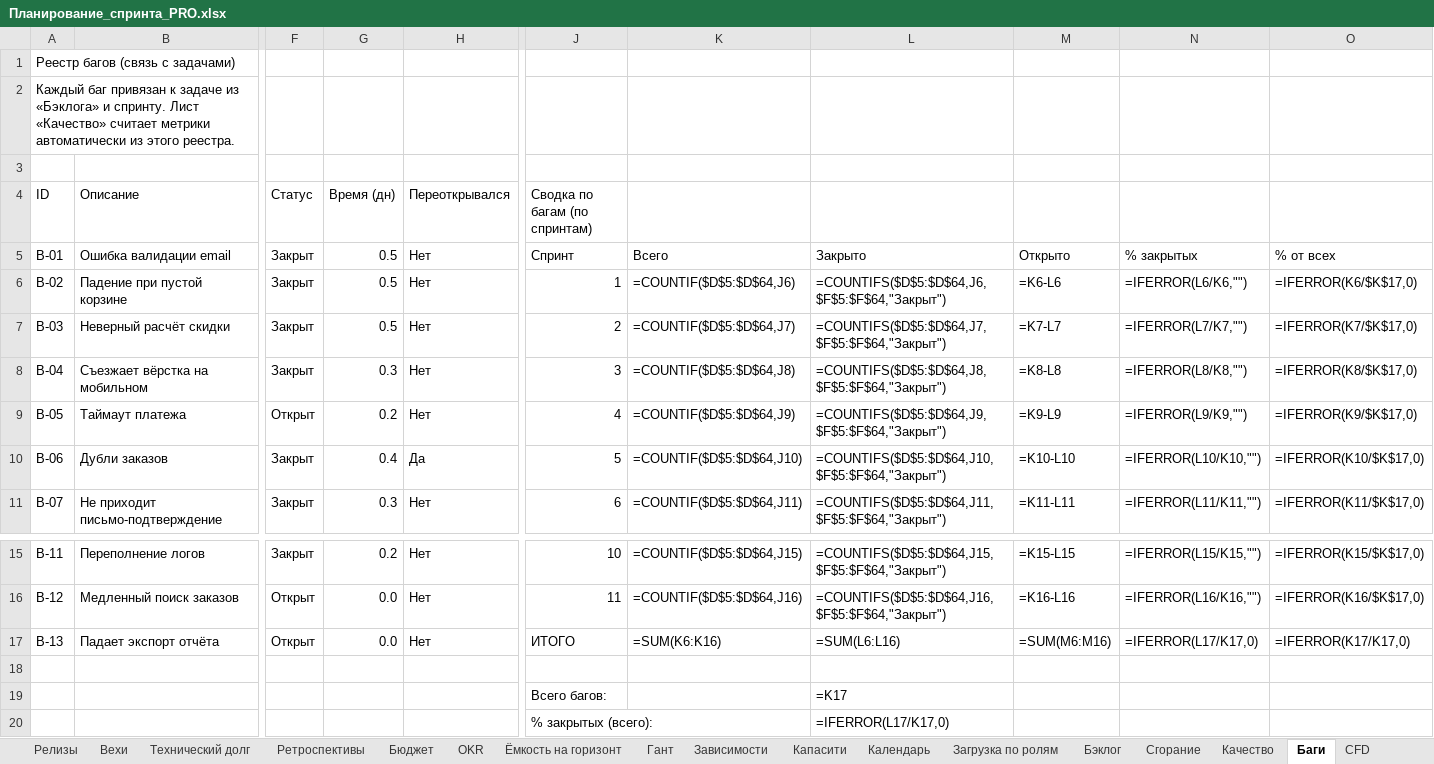
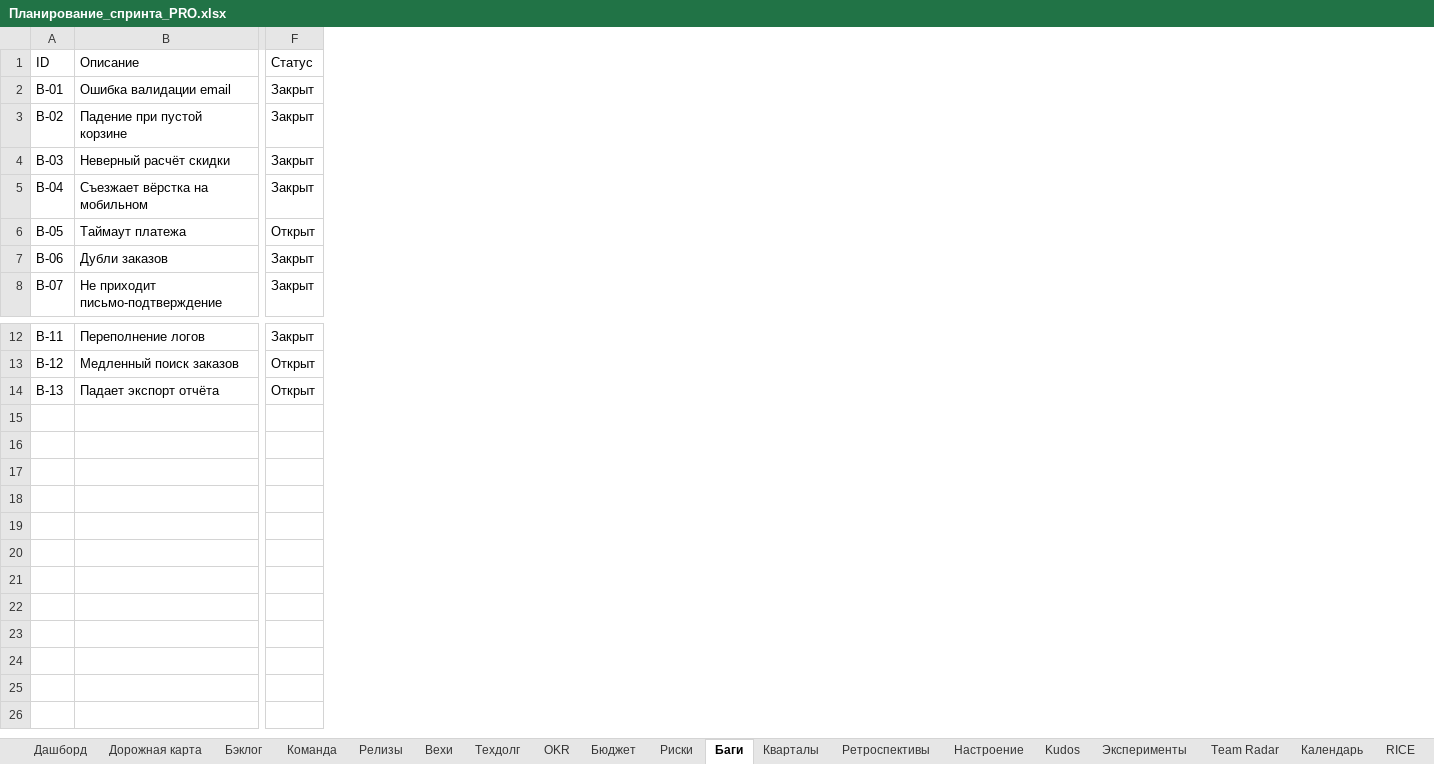
Before and after one commit to neoandrey1985/Planirovanie, an Excel workbook: Планирование_спринта_PRO.xlsx, sheet Баги, drawn as a sheet; only a part is shown, gaps mark what is left out; values as stored, in another font and other column widths than the file's, no cell formats; formulas without a stored value are shown as written; charts and pictures not drawn; removed rows and columns are numbered as before the commit, all else as after; rows hold the shown columns only; the diff names each change by its address in the sheet, - before the commit and + after, or states it on an @@ line.

```diff
--- a/Планирование_спринта_PRO.xlsx (sheet Баги)
+++ b/Планирование_спринта_PRO.xlsx (sheet Баги)
-sheet tab: Технический долг
-sheet tab: Ёмкость на горизонт
-sheet tab: Гант
-sheet tab: Капасити
-sheet tab: Качество
-sheet tab: CFD
+sheet tab: Команда
+sheet tab: Техдолг
@@ sheet tab order changed: Дашборд | Дорожная карта | Бэклог | Команда | Релизы | Вехи | Техдолг | OKR | Бюджет | Риски | Баги | Кварталы | Ретроспективы | Настроение | Kudos | Эксперименты | Team Radar | Календарь | RICE @@
-column G (Время (дн)), rows 5-11: 0.5 | 0.5 | 0.5 | 0.3 | 0.2 | 0.4 | 0.3; rows 15-17: 0.2 | 0.0 | 0.0
-column H (Переоткрывался), rows 5-11: Нет | Нет | Нет | Нет | Нет | Да | Нет; rows 15-17: all Нет
-column J (Сводка по багам (по спринтам)), rows 5-11: Спринт | 1 | 2 | 3 | 4 | 5 | 6; rows 15-17: 10 | 11 | ИТОГО
-column K, rows 5-11: Всего | =COUNTIF($D$5:$D$64,J6) | =COUNTIF($D$5:$D$64,J7) | =COUNTIF($D$5:$D$64,J8) | =COUNTIF($D$5:$D$64,J9) | =COUNTIF($D$5:$D$64,J10) | =COUNTIF($D$5:$D$64,J11); rows 15-17: =COUNTIF($D$5:$D$64,J15) | =COUNTIF($D$5:$D$64,J16) | =SUM(K6:K16)
-column L, rows 5-11: Закрыто | =COUNTIFS($D$5:$D$64,J6,$F$5:$F$64,"Закрыт") | =COUNTIFS($D$5:$D$64,J7,$F$5:$F$64,"Закрыт") | =COUNTIFS($D$5:$D$64,J8,$F$5:$F$64,"Закрыт") | =COUNTIFS($D$5:$D$64,J9,$F$5:$F$64,"Закрыт") | =COUNTIFS($D$5:$D$64,J10,$F$5:$F$64,"Закрыт") | =COUNTIFS($D$5:$D$64,J11,$F$5:$F$64,"Закрыт"); rows 15-17: =COUNTIFS($D$5:$D$64,J15,$F$5:$F$64,"Закрыт") | =COUNTIFS($D$5:$D$64,J16,$F$5:$F$64,"Закрыт") | =SUM(L6:L16)
-column M, rows 5-11: Открыто | =K6-L6 | =K7-L7 | =K8-L8 | =K9-L9 | =K10-L10 | =K11-L11; rows 15-17: =K15-L15 | =K16-L16 | =SUM(M6:M16)
-column N, rows 5-11: % закрытых | =IFERROR(L6/K6,"") | =IFERROR(L7/K7,"") | =IFERROR(L8/K8,"") | =IFERROR(L9/K9,"") | =IFERROR(L10/K10,"") | =IFERROR(L11/K11,""); rows 15-17: =IFERROR(L15/K15,"") | =IFERROR(L16/K16,"") | =IFERROR(L17/K17,0)
-column O, rows 5-11: % от всех | =IFERROR(K6/$K$17,0) | =IFERROR(K7/$K$17,0) | =IFERROR(K8/$K$17,0) | =IFERROR(K9/$K$17,0) | =IFERROR(K10/$K$17,0) | =IFERROR(K11/$K$17,0); rows 15-17: =IFERROR(K15/$K$17,0) | =IFERROR(K16/$K$17,0) | =IFERROR(K17/K17,0)
-row 1: Реестр багов (связь с задачами)
-row 2: Каждый баг привязан к задаче из «Бэклога» и спринту. Лист «Качество» считает метрики автоматически из этого реестра.
-row 3: (empty)
-row 18: (empty)
-row 19:  |  |  |  |  | Всего багов: |  | =K17
-row 20:  |  |  |  |  | % закрытых (всего): |  | =IFERROR(L17/K17,0)
```
Also changed, not shown: sheet Дорожная карта, sheet Бэклог, sheet WSJF, sheet Бюджет, sheet Цели спринтов, sheet Кварталы, 20 more sheets, other sheet tabs, cell formats, hidden cells, charts or pictures, 17 other files.
